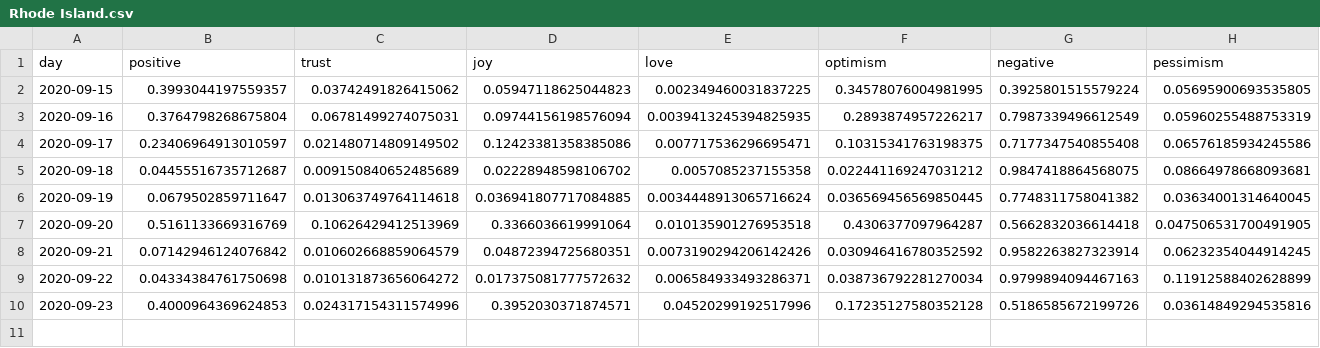
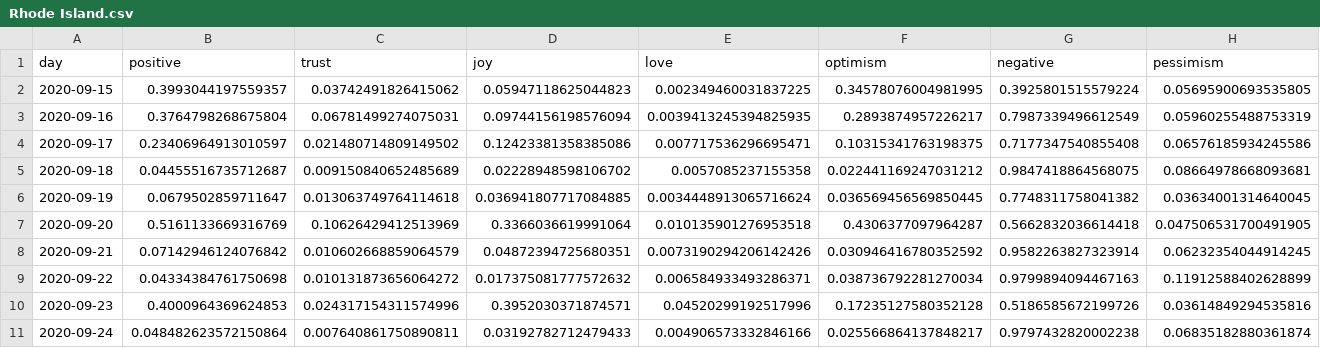
Before and after one commit to ipavlopoulos/emotions, a CSV file: docs/DATA/Rhode Island.csv, drawn as a sheet; only a part is shown; rows hold the shown columns only; the diff names each change by its address in the sheet, - before the commit and + after, or states it on an @@ line.

```diff
--- a/docs/DATA/Rhode Island.csv
+++ b/docs/DATA/Rhode Island.csv
+row 11: 2020-09-24 | 0.048482623572150864 | 0.007640861750890811 | 0.03192782712479433 | 0.004906573332846166 | 0.025566864137848217 | 0.9797432820002238 | 0.06835182880361874
```
Also changed, not shown: docs/DATA/Alabama.csv, docs/DATA/Louisiana.csv, 29 other files.
